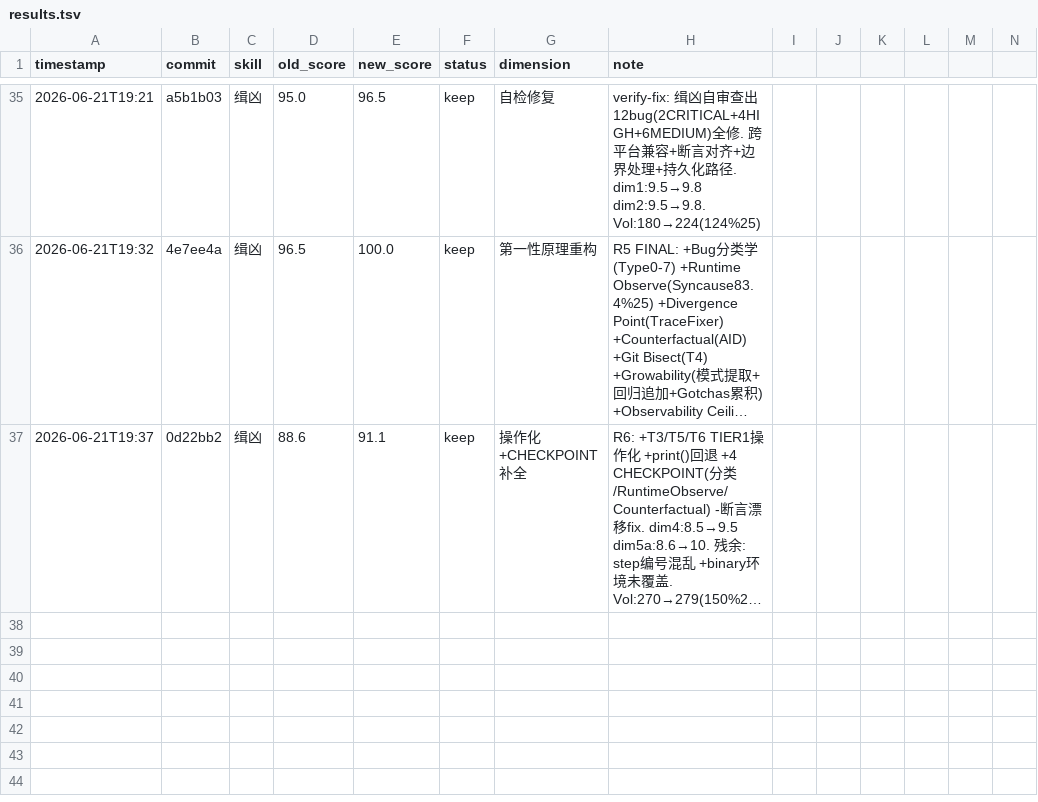
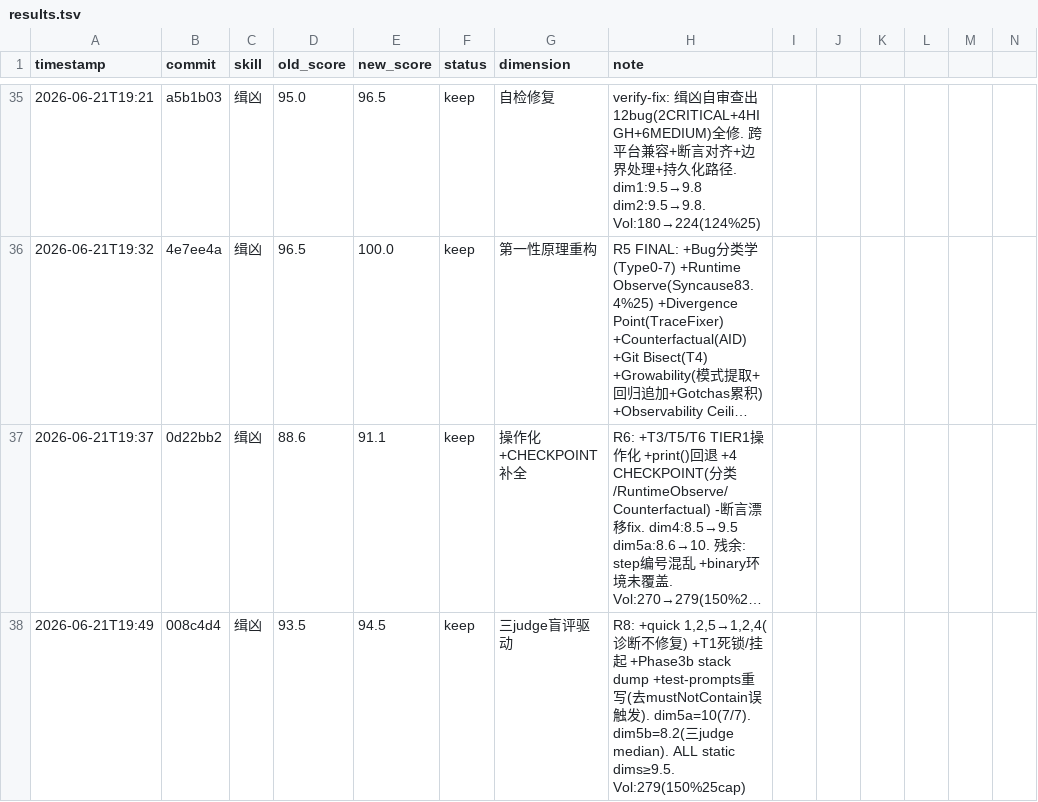
Before and after one commit to FYFran/campus-instant-messenger, a TSV file: .claude/skills/skill-lab/results.tsv, drawn as a sheet; only a part is shown, gaps mark what is left out; long unchanged cells end in …; rows hold the shown columns only; the diff names each change by its address in the sheet, - before the commit and + after, or states it on an @@ line.

```diff
--- a/.claude/skills/skill-lab/results.tsv
+++ b/.claude/skills/skill-lab/results.tsv
+row 38: 2026-06-21T19:49 | 008c4d4 | 缉凶 | 93.5 | 94.5 | keep | 三judge盲评驱动 | R8: +quick 1,2,5→1,2,4(诊断不修复) +T1死锁/挂起 +Phase3b stack dump +test-prompts重写(去mustNotContain误触发). dim5a=10(7/7). dim5b=8.2(三judge median). ALL static dims≥9.5. Vol:279(150%25cap)
```
